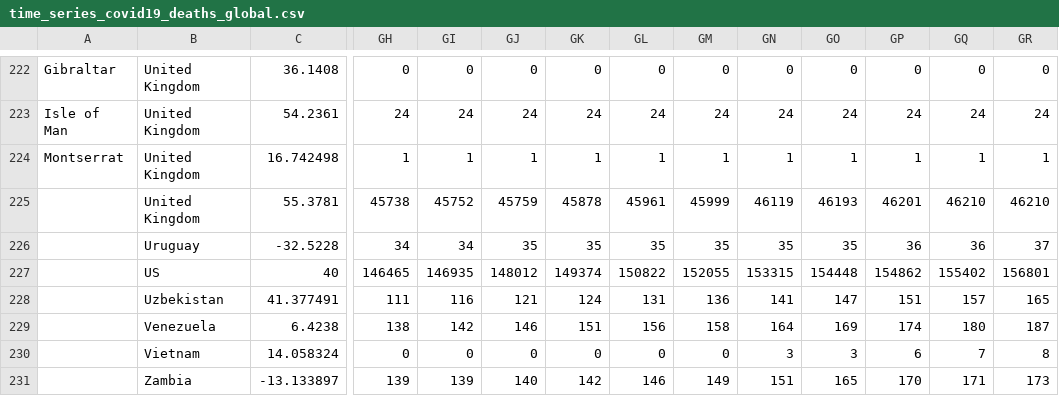
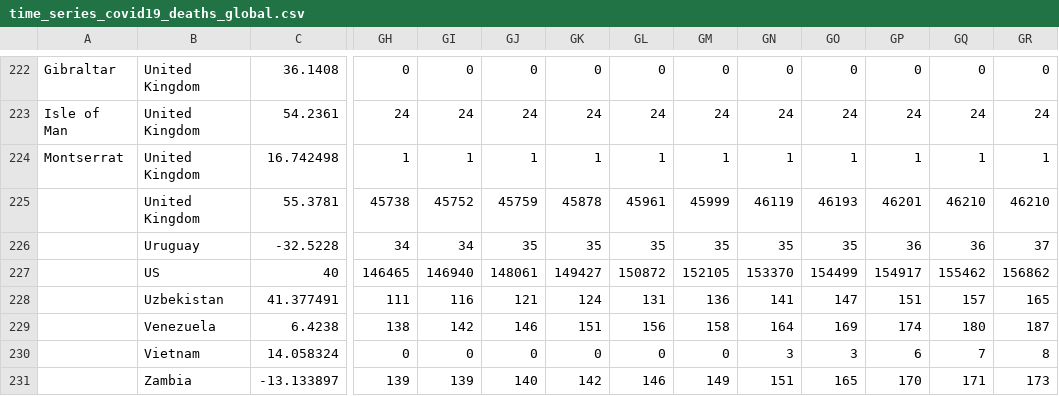
Before and after one commit to bkandiyal/covid19-dataset, a CSV file: data/time_series_covid19_deaths_global.csv, drawn as a sheet; only a part is shown, gaps mark what is left out; the diff names each change by its address in the sheet, - before the commit and + after, or states it on an @@ line.

```diff
--- a/data/time_series_covid19_deaths_global.csv
+++ b/data/time_series_covid19_deaths_global.csv
-GI227: 146935
+GI227: 146940
-GJ227: 148012
+GJ227: 148061
-GK227: 149374
+GK227: 149427
-GL227: 150822
+GL227: 150872
-GM227: 152055
+GM227: 152105
-GN227: 153315
+GN227: 153370
-GO227: 154448
+GO227: 154499
-GP227: 154862
+GP227: 154917
-GQ227: 155402
+GQ227: 155462
-GR227: 156801
+GR227: 156862
```
